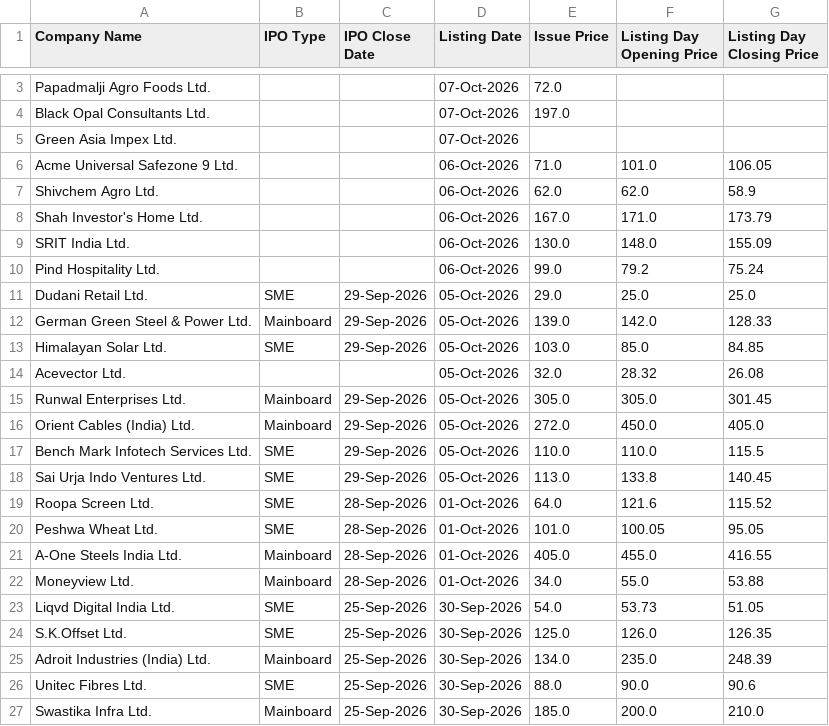
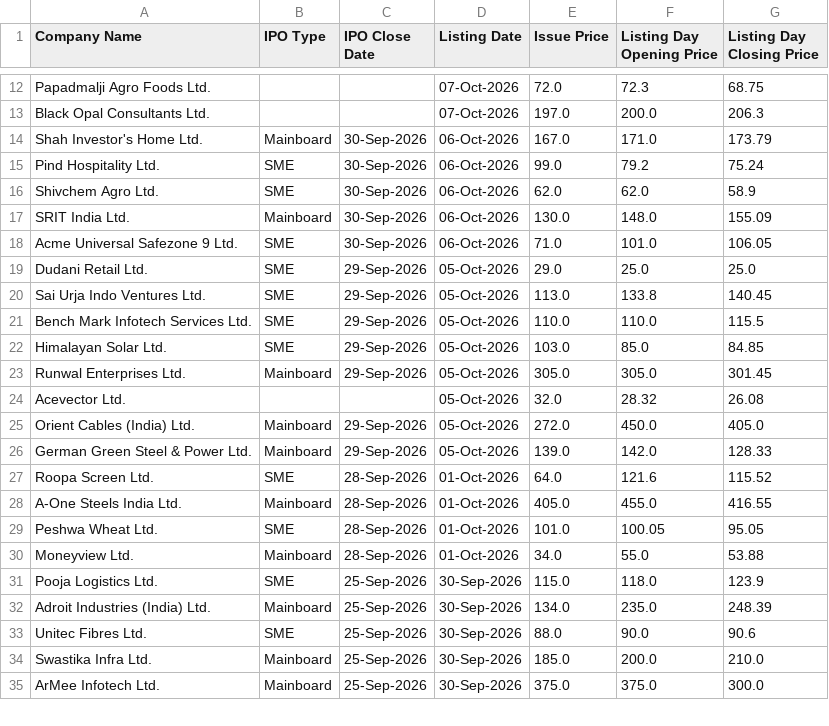
Before and after one commit to shubhamsaxena2231/ipo-tracker, a CSV file: ipo_tracker.csv, drawn as a sheet; only a part is shown, gaps mark what is left out; the shorter side is filled out with more unchanged rows; removed rows and columns are numbered as before the commit, all else as after; the diff covers the shown part only; the diff names each change by its address in the sheet, - before the commit and + after, or states it on an @@ line.

```diff
--- a/ipo_tracker.csv
+++ b/ipo_tracker.csv
-F12 (Listing Day Opening Price): (empty)
+F12 (Listing Day Opening Price): 72.3
-G12 (Listing Day Closing Price): (empty)
+G12 (Listing Day Closing Price): 68.75
-F13 (Listing Day Opening Price): (empty)
+F13 (Listing Day Opening Price): 200.0
-G13 (Listing Day Closing Price): (empty)
+G13 (Listing Day Closing Price): 206.3
-row 5: Green Asia Impex Ltd. |  |  | 07-Oct-2026
-row 6: Acme Universal Safezone 9 Ltd. |  |  | 06-Oct-2026 | 71.0 | 101.0 | 106.05
-row 7: Shivchem Agro Ltd. |  |  | 06-Oct-2026 | 62.0 | 62.0 | 58.9
-B14 (IPO Type): (empty)
+B14 (IPO Type): Mainboard
-C14 (IPO Close Date): (empty)
+C14 (IPO Close Date): 30-Sep-2026
-row 9: SRIT India Ltd. |  |  | 06-Oct-2026 | 130.0 | 148.0 | 155.09
-B15 (IPO Type): (empty)
+B15 (IPO Type): SME
-C15 (IPO Close Date): (empty)
+C15 (IPO Close Date): 30-Sep-2026
+row 16: Shivchem Agro Ltd. | SME | 30-Sep-2026 | 06-Oct-2026 | 62.0 | 62.0 | 58.9
+row 17: SRIT India Ltd. | Mainboard | 30-Sep-2026 | 06-Oct-2026 | 130.0 | 148.0 | 155.09
+row 18: Acme Universal Safezone 9 Ltd. | SME | 30-Sep-2026 | 06-Oct-2026 | 71.0 | 101.0 | 106.05
@@ row 18 moved to row 20: Sai Urja Indo Ventures Ltd. @@
@@ row 17 moved to row 21: Bench Mark Infotech Services Ltd. @@
@@ row 13 moved to row 22: Himalayan Solar Ltd. @@
@@ row 15 moved to row 23: Runwal Enterprises Ltd. @@
@@ row 14 moved to row 24: Acevector Ltd. @@
@@ row 16 moved to row 25: Orient Cables (India) Ltd. @@
@@ row 21 moved to row 28: A-One Steels India Ltd. @@
@@ row 23 moved to row 39: Liqvd Digital India Ltd. @@
@@ row 24 moved to row 38: S.K.Offset Ltd. @@
```
Also changed, not shown: 9 added rows, 1 moved row and 2 edited cells elsewhere in this file.
